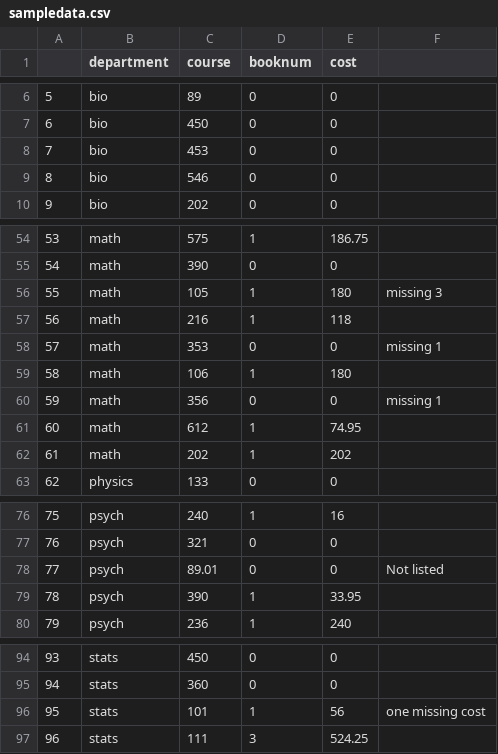
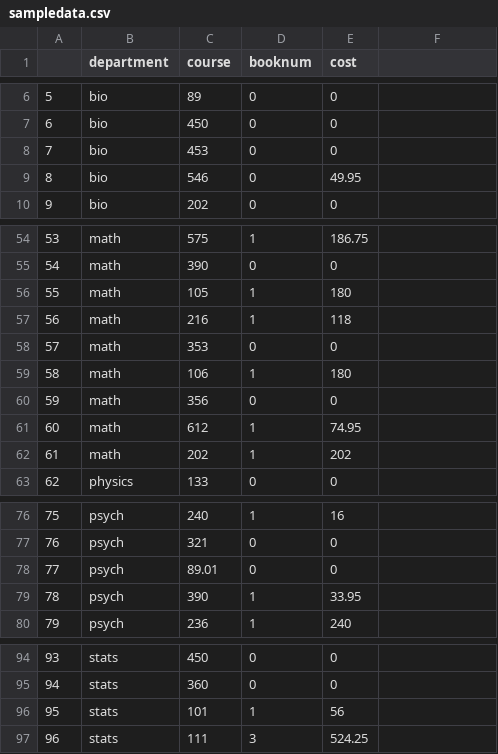
Before and after one commit to eddieyang97/STA322-Proj1, a CSV file: sampledata.csv, drawn as a sheet; only a part is shown, gaps mark what is left out; the diff covers the shown part only.

Commit message:
added data

```diff
--- a/sampledata.csv
+++ b/sampledata.csv
@@ -9 +9 @@
-8,bio,546,0,0,
+8,bio,546,0,49.95
@@ -56 +56 @@
-55,math,105,1,180,missing 3
+55,math,105,1,180
@@ -58 +58 @@
-57,math,353,0,0,missing 1
+57,math,353,0,0
@@ -60 +60 @@
-59,math,356,0,0,missing 1
+59,math,356,0,0
@@ -78 +78 @@
-77,psych,89.01,0,0,Not listed
+77,psych,89.01,0,0
@@ -96 +96 @@
-95,stats,101,1,56,one missing cost
+95,stats,101,1,56
```
Also changed, not shown: 13 edited cells elsewhere in this file.
